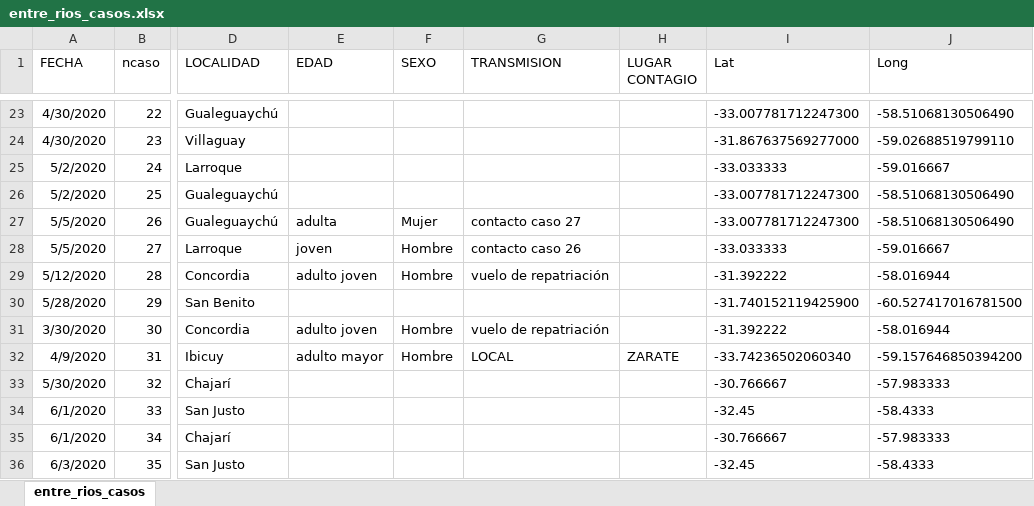
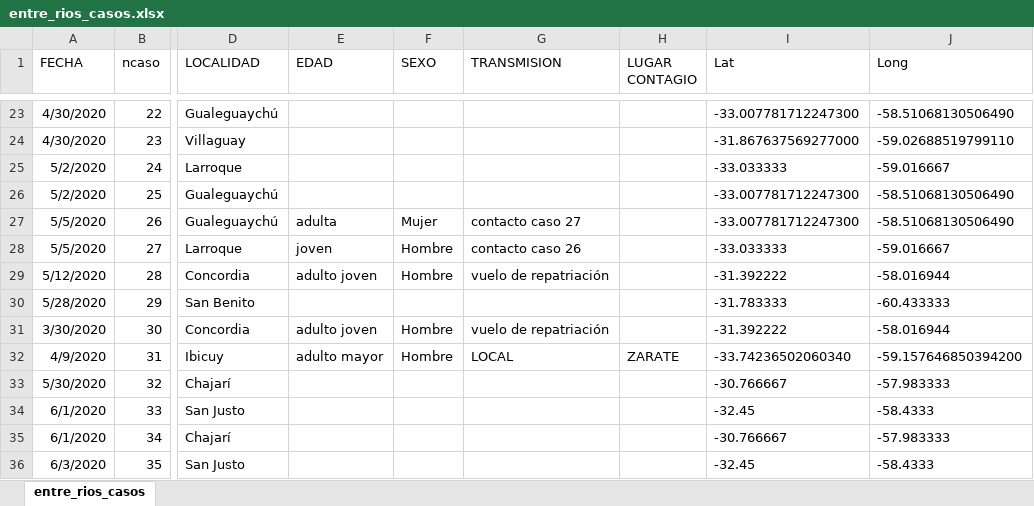
Before and after one commit to GIBD/covid, an Excel workbook: data/entre_rios_casos.xlsx, sheet entre_rios_casos, drawn as a sheet; only a part is shown, gaps mark what is left out; values as stored, in another font and other column widths than the file's, no borders; the diff names each change by its address in the sheet, - before the commit and + after, or states it on an @@ line.

```diff
--- a/data/entre_rios_casos.xlsx (sheet entre_rios_casos)
+++ b/data/entre_rios_casos.xlsx (sheet entre_rios_casos)
-I30 (Lat): -31.740152119425900
+I30 (Lat): -31.783333
-J30 (Long): -60.527417016781500
+J30 (Long): -60.433333
```
Also changed, not shown: data/argentina.xlsx, 5 other files.
